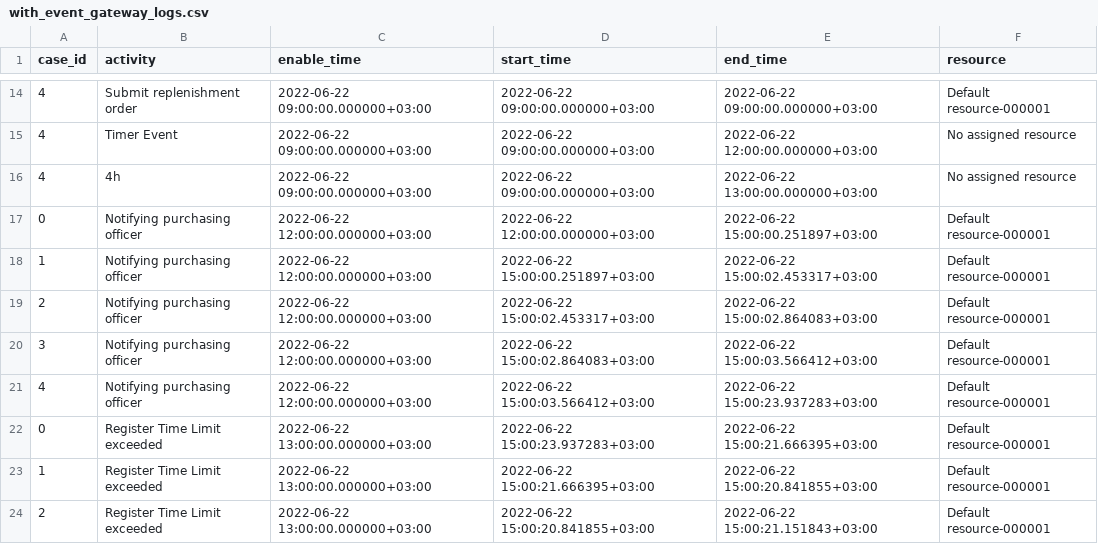
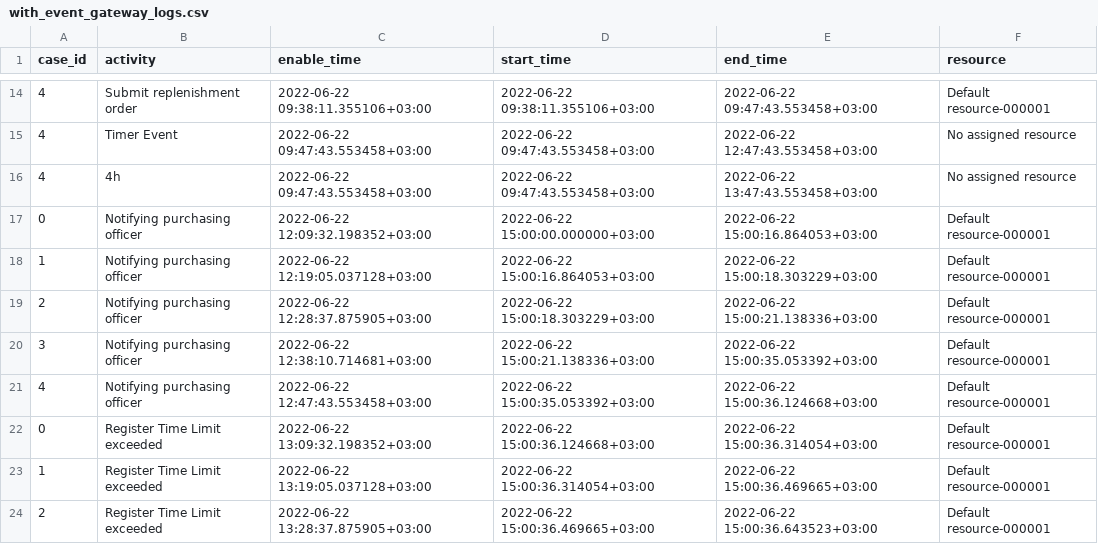
Before and after one commit to AutomatedProcessImprovement/Prosimos, a CSV file: testing_scripts/assets/with_event_gateway_logs.csv, drawn as a sheet; only a part is shown, gaps mark what is left out; the diff covers the shown part only.

```diff
--- a/testing_scripts/assets/with_event_gateway_logs.csv
+++ b/testing_scripts/assets/with_event_gateway_logs.csv
@@ -14,11 +14,11 @@ case_id,activity,enable_time,start_time,end_time,resource
-4,Submit replenishment order,2022-06-22 09:00:00.000000+03:00,2022-06-22 09:00:00.000000+03:00,2022-06-22 09:00:00.000000+03:00,Default resource-000001
-4,Timer Event,2022-06-22 09:00:00.000000+03:00,2022-06-22 09:00:00.000000+03:00,2022-06-22 12:00:00.000000+03:00,No assigned resource
-4,4h,2022-06-22 09:00:00.000000+03:00,2022-06-22 09:00:00.000000+03:00,2022-06-22 13:00:00.000000+03:00,No assigned resource
-0,Notifying purchasing officer,2022-06-22 12:00:00.000000+03:00,2022-06-22 12:00:00.000000+03:00,2022-06-22 15:00:00.251897+03:00,Default resource-000001
-1,Notifying purchasing officer,2022-06-22 12:00:00.000000+03:00,2022-06-22 15:00:00.251897+03:00,2022-06-22 15:00:02.453317+03:00,Default resource-000001
-2,Notifying purchasing officer,2022-06-22 12:00:00.000000+03:00,2022-06-22 15:00:02.453317+03:00,2022-06-22 15:00:02.864083+03:00,Default resource-000001
-3,Notifying purchasing officer,2022-06-22 12:00:00.000000+03:00,2022-06-22 15:00:02.864083+03:00,2022-06-22 15:00:03.566412+03:00,Default resource-000001
-4,Notifying purchasing officer,2022-06-22 12:00:00.000000+03:00,2022-06-22 15:00:03.566412+03:00,2022-06-22 15:00:23.937283+03:00,Default resource-000001
-0,Register Time Limit exceeded,2022-06-22 13:00:00.000000+03:00,2022-06-22 15:00:23.937283+03:00,2022-06-22 15:00:21.666395+03:00,Default resource-000001
-1,Register Time Limit exceeded,2022-06-22 13:00:00.000000+03:00,2022-06-22 15:00:21.666395+03:00,2022-06-22 15:00:20.841855+03:00,Default resource-000001
-2,Register Time Limit exceeded,2022-06-22 13:00:00.000000+03:00,2022-06-22 15:00:20.841855+03:00,2022-06-22 15:00:21.151843+03:00,Default resource-000001
+4,Submit replenishment order,2022-06-22 09:38:11.355106+03:00,2022-06-22 09:38:11.355106+03:00,2022-06-22 09:47:43.553458+03:00,Default resource-000001
+4,Timer Event,2022-06-22 09:47:43.553458+03:00,2022-06-22 09:47:43.553458+03:00,2022-06-22 12:47:43.553458+03:00,No assigned resource
+4,4h,2022-06-22 09:47:43.553458+03:00,2022-06-22 09:47:43.553458+03:00,2022-06-22 13:47:43.553458+03:00,No assigned resource
+0,Notifying purchasing officer,2022-06-22 12:09:32.198352+03:00,2022-06-22 15:00:00.000000+03:00,2022-06-22 15:00:16.864053+03:00,Default resource-000001
+1,Notifying purchasing officer,2022-06-22 12:19:05.037128+03:00,2022-06-22 15:00:16.864053+03:00,2022-06-22 15:00:18.303229+03:00,Default resource-000001
+2,Notifying purchasing officer,2022-06-22 12:28:37.875905+03:00,2022-06-22 15:00:18.303229+03:00,2022-06-22 15:00:21.138336+03:00,Default resource-000001
+3,Notifying purchasing officer,2022-06-22 12:38:10.714681+03:00,2022-06-22 15:00:21.138336+03:00,2022-06-22 15:00:35.053392+03:00,Default resource-000001
+4,Notifying purchasing officer,2022-06-22 12:47:43.553458+03:00,2022-06-22 15:00:35.053392+03:00,2022-06-22 15:00:36.124668+03:00,Default resource-000001
+0,Register Time Limit exceeded,2022-06-22 13:09:32.198352+03:00,2022-06-22 15:00:36.124668+03:00,2022-06-22 15:00:36.314054+03:00,Default resource-000001
+1,Register Time Limit exceeded,2022-06-22 13:19:05.037128+03:00,2022-06-22 15:00:36.314054+03:00,2022-06-22 15:00:36.469665+03:00,Default resource-000001
+2,Register Time Limit exceeded,2022-06-22 13:28:37.875905+03:00,2022-06-22 15:00:36.469665+03:00,2022-06-22 15:00:36.643523+03:00,Default resource-000001
```
Also changed, not shown: 46 edited cells elsewhere in this file, testing_scripts/assets/with_event_gateway_stats.csv, 9 other files.
